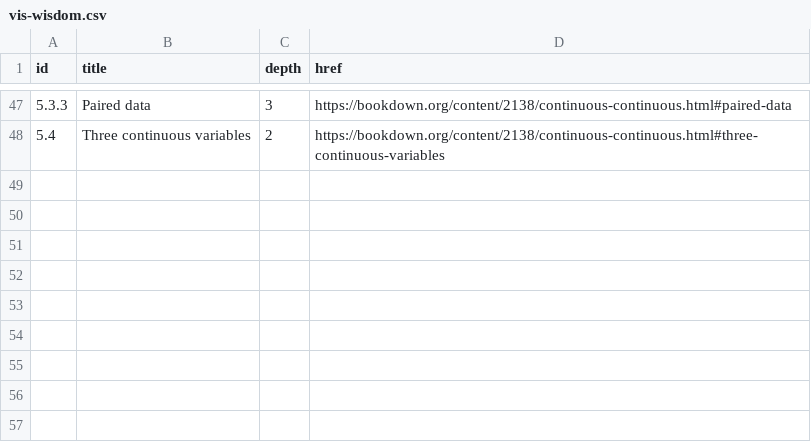
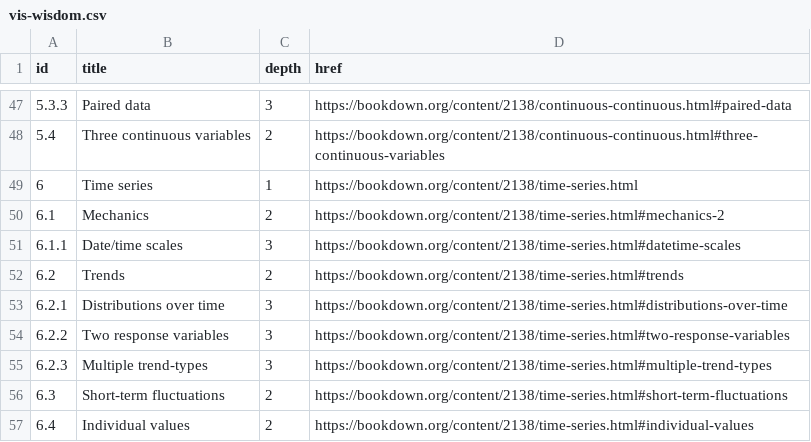
Before and after one commit to dcl-2019-01/curriculum, a CSV file: data-raw/vis-wisdom.csv, drawn as a sheet; only a part is shown, gaps mark what is left out.

```diff
--- a/data-raw/vis-wisdom.csv
+++ b/data-raw/vis-wisdom.csv
@@ -48 +48,10 @@ id,title,depth,href
 5.4,Three continuous variables,2,https://bookdown.org/content/2138/continuous-continuous.html#three-continuous-variables
+6,Time series,1,https://bookdown.org/content/2138/time-series.html
+6.1,Mechanics,2,https://bookdown.org/content/2138/time-series.html#mechanics-2
+6.1.1,Date/time scales,3,https://bookdown.org/content/2138/time-series.html#datetime-scales
+6.2,Trends,2,https://bookdown.org/content/2138/time-series.html#trends
+6.2.1,Distributions over time,3,https://bookdown.org/content/2138/time-series.html#distributions-over-time
+6.2.2,Two response variables,3,https://bookdown.org/content/2138/time-series.html#two-response-variables
+6.2.3,Multiple trend-types,3,https://bookdown.org/content/2138/time-series.html#multiple-trend-types
+6.3,Short-term fluctuations,2,https://bookdown.org/content/2138/time-series.html#short-term-fluctuations
+6.4,Individual values,2,https://bookdown.org/content/2138/time-series.html#individual-values
```
Also changed, not shown: 19 other files.
